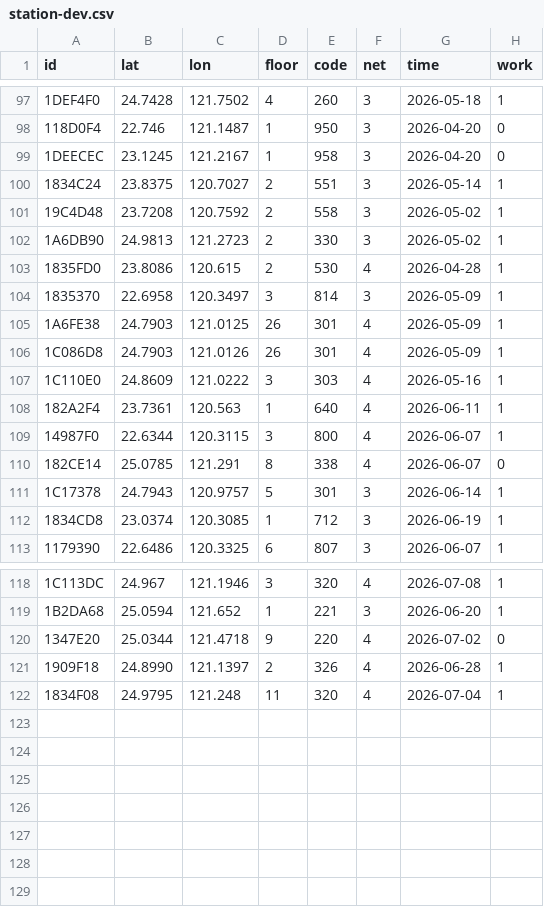
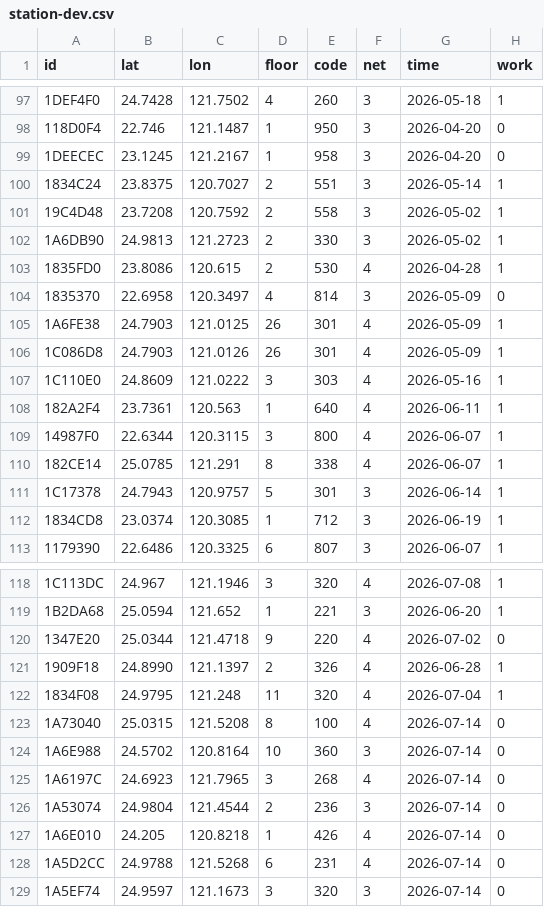
Before and after one commit to ExpTechTW/API, a CSV file: resource/station-dev.csv, drawn as a sheet; only a part is shown, gaps mark what is left out.

Commit message:
fix: station (#270)

```diff
--- a/resource/station-dev.csv
+++ b/resource/station-dev.csv
@@ -103,3 +103,3 @@ id,lat,lon,floor,code,net,time,work
 1835FD0,23.8086,120.615,2,530,4,2026-04-28,1
-1835370,22.6958,120.3497,3,814,3,2026-05-09,1
+1835370,22.6958,120.3497,4,814,3,2026-05-09,0
 1A6FE38,24.7903,121.0125,26,301,4,2026-05-09,1
@@ -109,3 +109,3 @@ id,lat,lon,floor,code,net,time,work
 14987F0,22.6344,120.3115,3,800,4,2026-06-07,1
-182CE14,25.0785,121.291,8,338,4,2026-06-07,0
+182CE14,25.0785,121.291,8,338,4,2026-06-07,1
 1C17378,24.7943,120.9757,5,301,3,2026-06-14,1
@@ -122 +122,8 @@ id,lat,lon,floor,code,net,time,work
 1834F08,24.9795,121.248,11,320,4,2026-07-04,1
+1A73040,25.0315,121.5208,8,100,4,2026-07-14,0
+1A6E988,24.5702,120.8164,10,360,3,2026-07-14,0
+1A6197C,24.6923,121.7965,3,268,4,2026-07-14,0
+1A53074,24.9804,121.4544,2,236,3,2026-07-14,0
+1A6E010,24.205,120.8218,1,426,4,2026-07-14,0
+1A5D2CC,24.9788,121.5268,6,231,4,2026-07-14,0
+1A5EF74,24.9597,121.1673,3,320,3,2026-07-14,0
```
